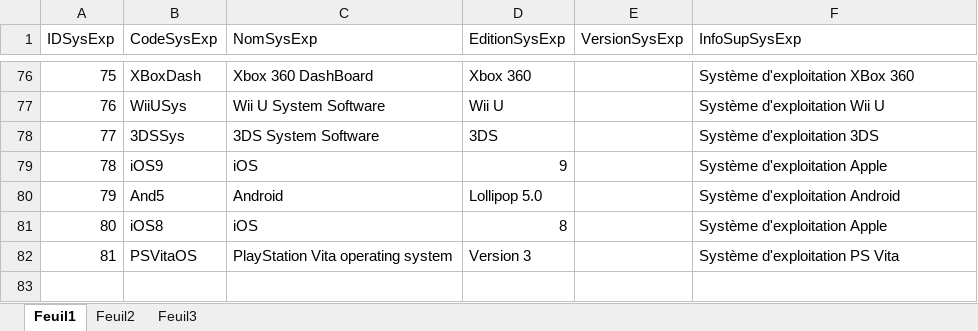
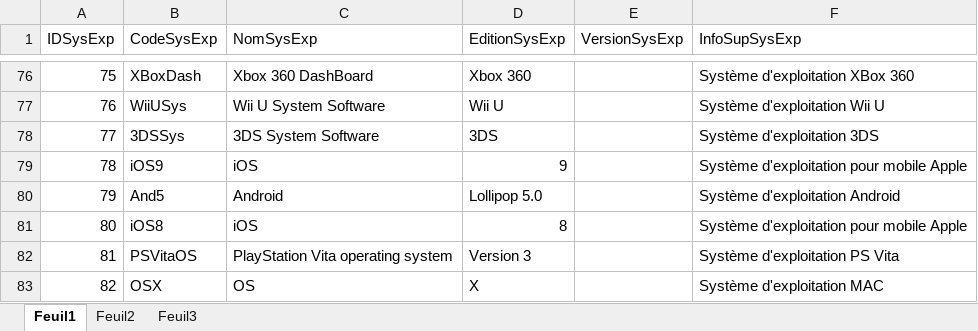
Before and after one commit to kelodiek/Projet, an Excel workbook: Sprint 1/Package 1/Documentation/P01_JE_04_SysExp.xlsx, sheet Feuil1, drawn as a sheet; only a part is shown, gaps mark what is left out; values as stored, in another font and other column widths than the file's, no borders; the diff names each change by its address in the sheet, - before the commit and + after, or states it on an @@ line.

Commit message:
JE_SysExp_Final

```diff
--- a/Sprint 1/Package 1/Documentation/P01_JE_04_SysExp.xlsx (sheet Feuil1)
+++ b/Sprint 1/Package 1/Documentation/P01_JE_04_SysExp.xlsx (sheet Feuil1)
-F79 (InfoSupSysExp): Système d'exploitation Apple
+F79 (InfoSupSysExp): Système d'exploitation pour mobile Apple
-F81 (InfoSupSysExp): Système d'exploitation Apple
+F81 (InfoSupSysExp): Système d'exploitation pour mobile Apple
+row 83: 82 | OSX | OS | X |  | Système d'exploitation MAC
```
